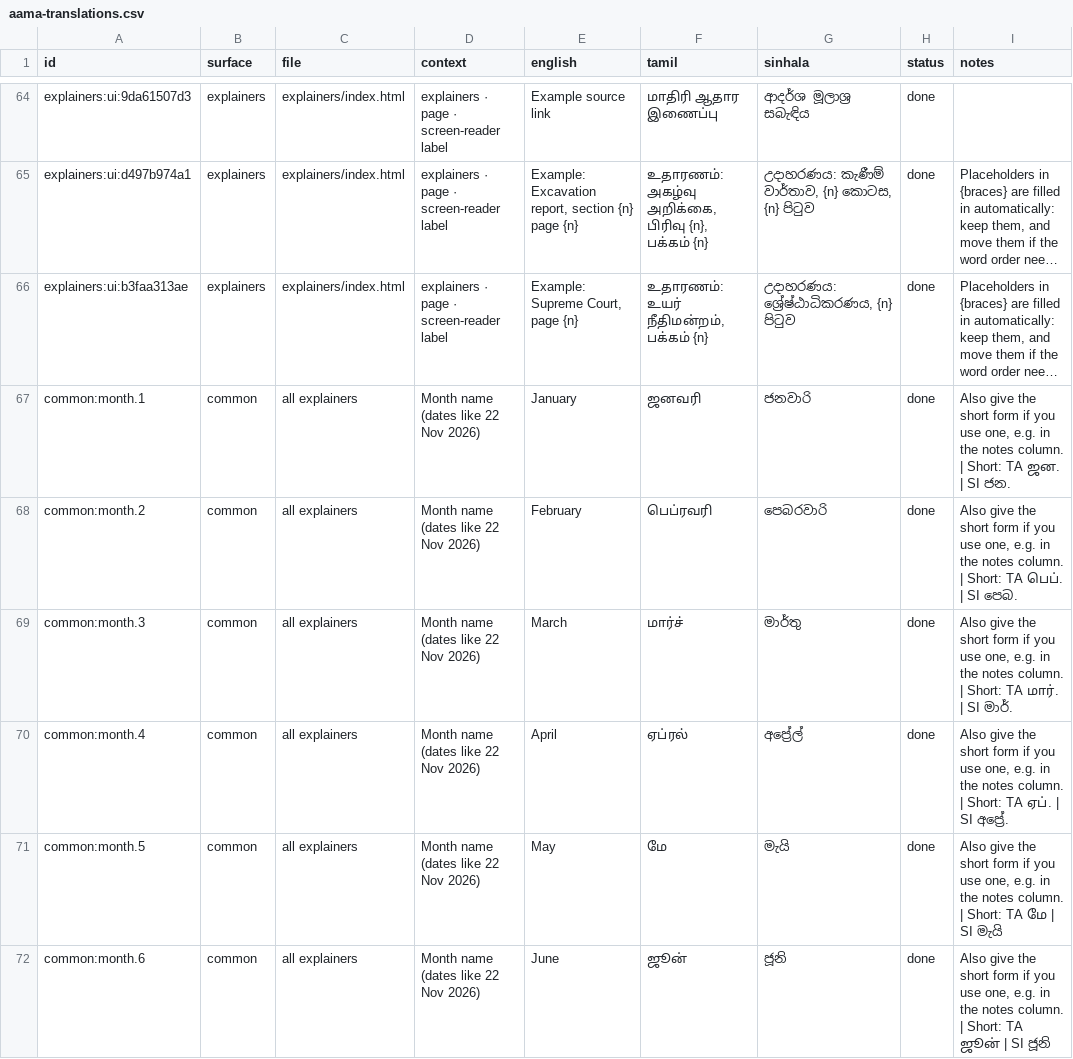
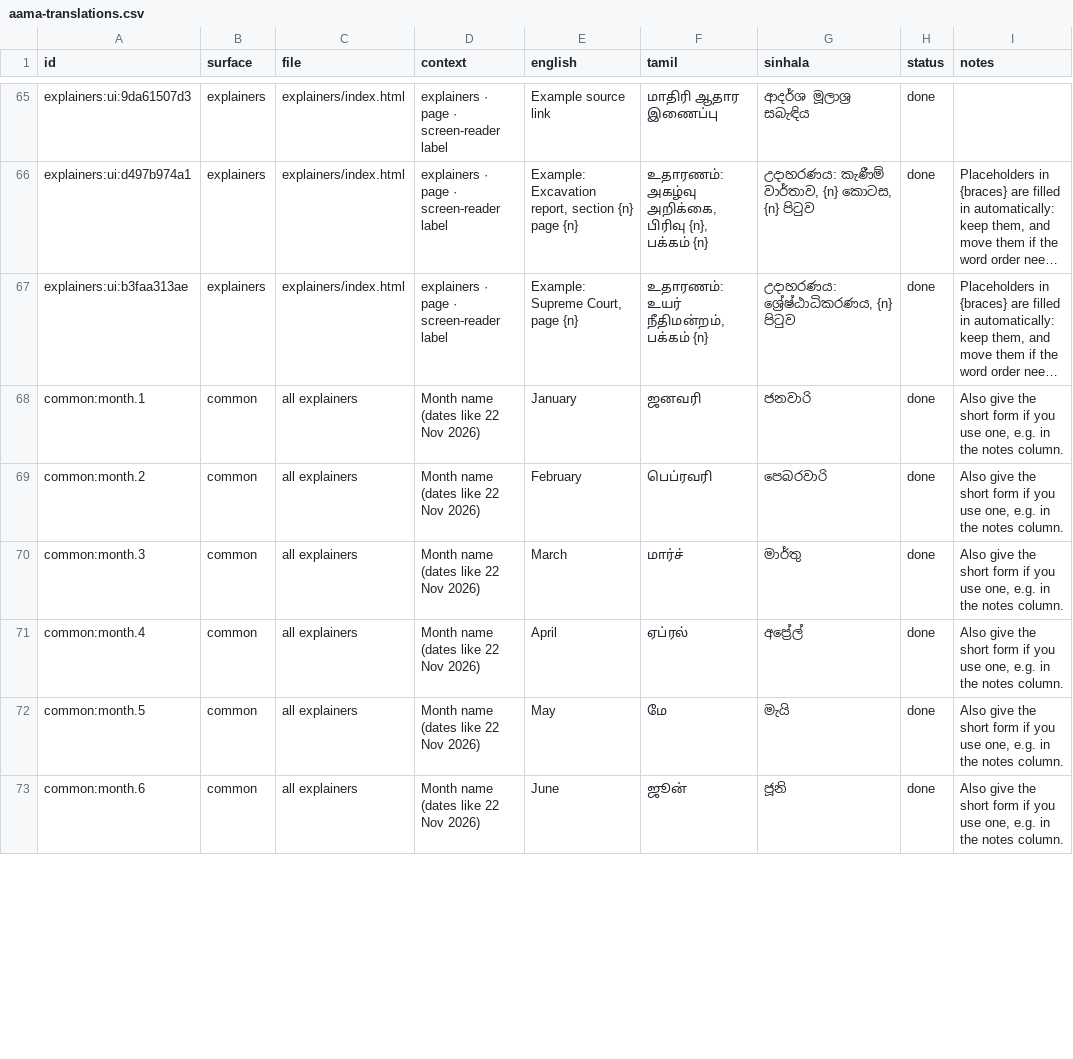
Before and after one commit to JARVIS712/aama-website, a CSV file: docs/i18n/aama-translations.csv, drawn as a sheet; only a part is shown, gaps mark what is left out; long unchanged cells end in …; addresses are those after the commit; the diff covers the shown part only; the diff names each change by its address in the sheet, - before the commit and + after, or states it on an @@ line.

```diff
--- a/docs/i18n/aama-translations.csv
+++ b/docs/i18n/aama-translations.csv
-I68 (notes): …notes column. | Short: TA ஜன. | SI ජන.
+I68 (notes): …notes column.
-I69 (notes): …notes column. | Short: TA பெப். | SI පෙබ.
+I69 (notes): …notes column.
-I70 (notes): …notes column. | Short: TA மார். | SI මාර්.
+I70 (notes): …notes column.
-I71 (notes): …notes column. | Short: TA ஏப். | SI අප්‍රේ.
+I71 (notes): …notes column.
-I72 (notes): …notes column. | Short: TA மே | SI මැයි
+I72 (notes): …notes column.
-I73 (notes): …notes column. | Short: TA ஜூன் | SI ජූනි
+I73 (notes): …notes column.
```
Also changed, not shown: 3 added rows and 11 edited cells elsewhere in this file, 3 other files.
